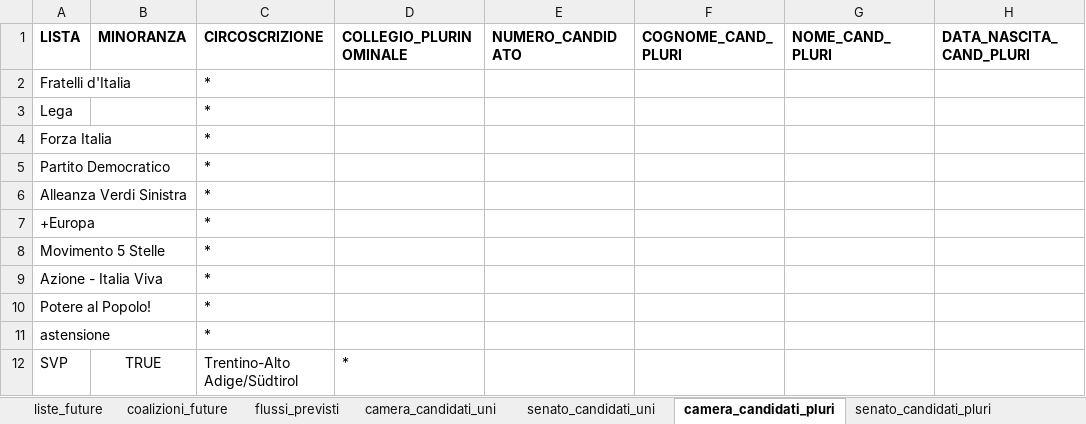
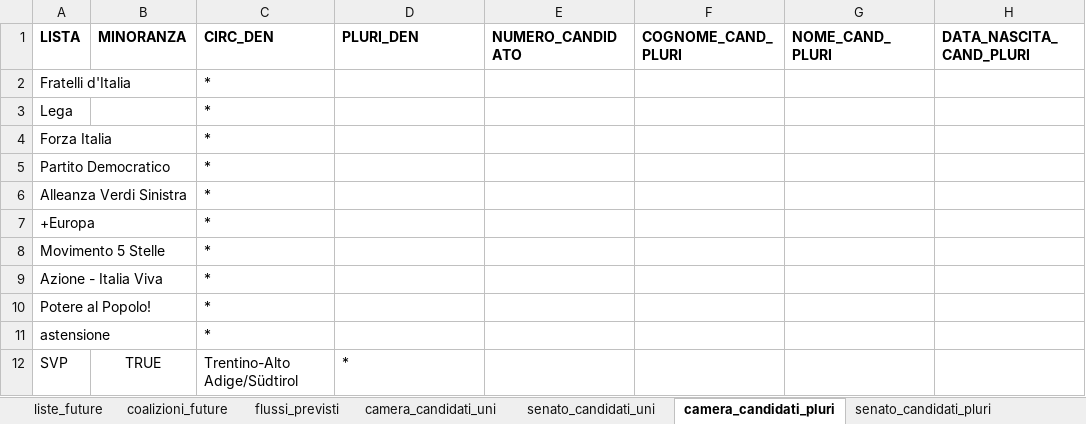
Before and after one commit to fornaeffe/elezioni, an Excel workbook: scenari/politiche_2027.xlsx, sheet camera_candidati_pluri, drawn as a sheet; values as stored, in another font and other column widths than the file's, no borders; the diff names each change by its address in the sheet, - before the commit and + after, or states it on an @@ line.

Commit message:
carica candidati

```diff
--- a/scenari/politiche_2027.xlsx (sheet camera_candidati_pluri)
+++ b/scenari/politiche_2027.xlsx (sheet camera_candidati_pluri)
-C1: CIRCOSCRIZIONE
+C1: CIRC_DEN
-D1: COLLEGIO_PLURINOMINALE
+D1: PLURI_DEN
```
Also changed, not shown: sheet senato_candidati_uni, sheet camera_candidati_uni, sheet senato_candidati_pluri, 3 other files.
